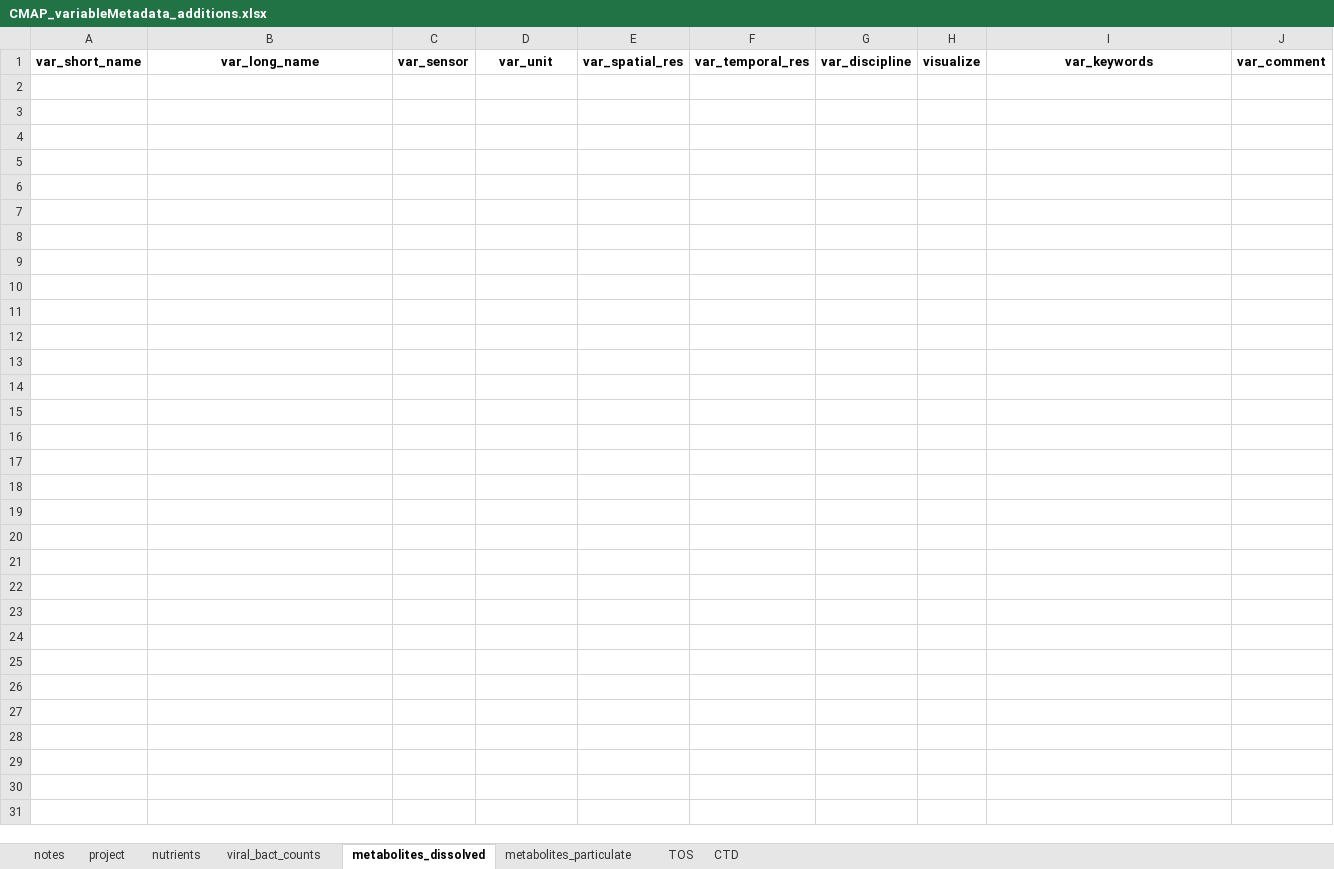
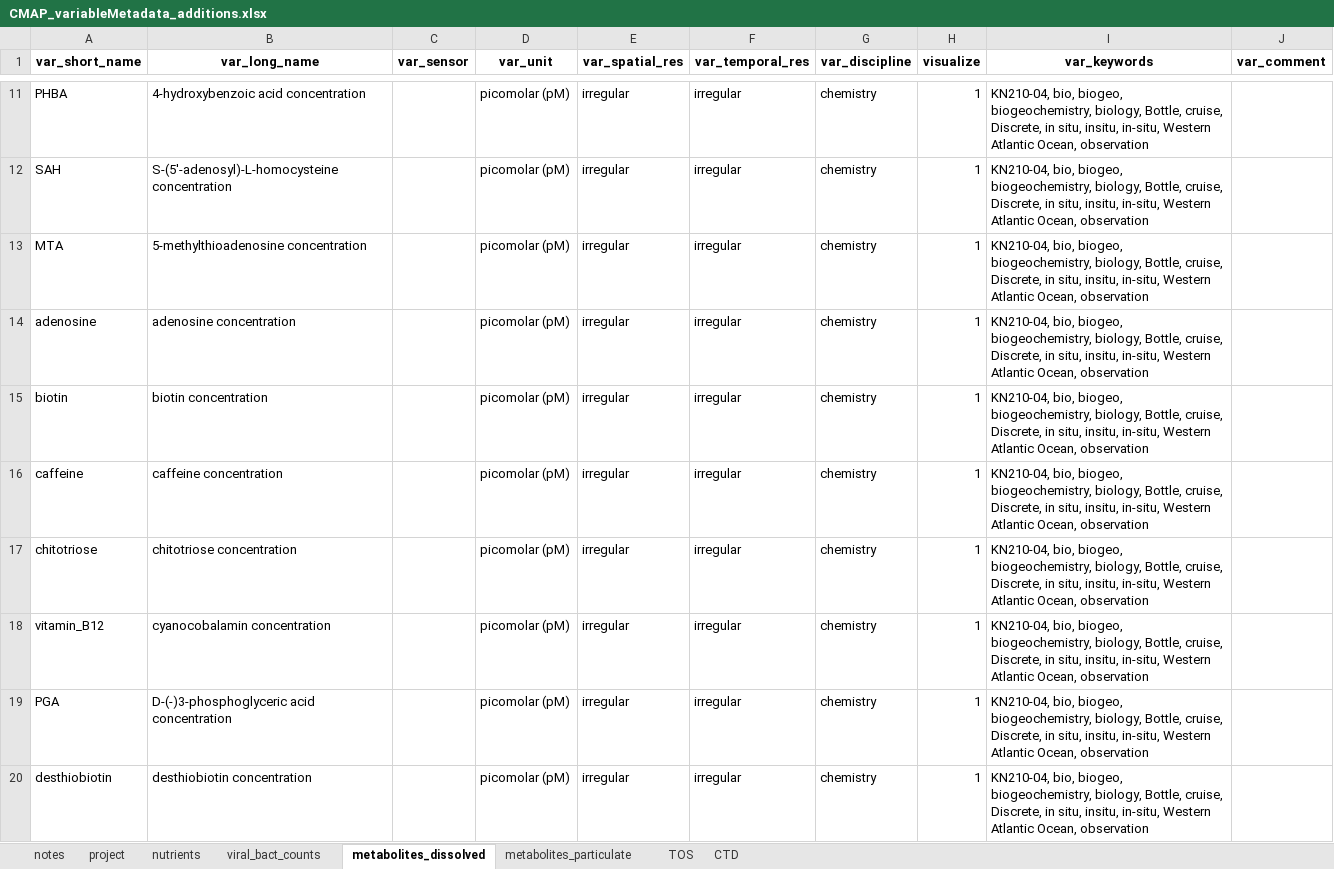
Before and after one commit to redbluewater/DeepDOM, an Excel workbook: CMAP_variableMetadata_additions.xlsx, sheet metabolites_dissolved, drawn as a sheet; only a part is shown, gaps mark what is left out; values as stored, in another font and other column widths than the file's, no borders; the diff covers the shown part only; the diff names each change by its address in the sheet, - before the commit and + after, or states it on an @@ line.

```diff
--- a/CMAP_variableMetadata_additions.xlsx (sheet metabolites_dissolved)
+++ b/CMAP_variableMetadata_additions.xlsx (sheet metabolites_dissolved)
+row 11: PHBA | 4-hydroxybenzoic acid concentration |  | picomolar (pM) | irregular | irregular | chemistry | 1 | KN210-04, bio, biogeo, biogeochemistry, biology, Bottle, cruise, Discrete, in situ, insitu, in-situ, Western Atlantic Ocean, observation
+row 12: SAH | S-(5'-adenosyl)-L-homocysteine concentration |  | picomolar (pM) | irregular | irregular | chemistry | 1 | KN210-04, bio, biogeo, biogeochemistry, biology, Bottle, cruise, Discrete, in situ, insitu, in-situ, Western Atlantic Ocean, observation
+row 13: MTA | 5-methylthioadenosine concentration |  | picomolar (pM) | irregular | irregular | chemistry | 1 | KN210-04, bio, biogeo, biogeochemistry, biology, Bottle, cruise, Discrete, in situ, insitu, in-situ, Western Atlantic Ocean, observation
+row 14: adenosine | adenosine concentration |  | picomolar (pM) | irregular | irregular | chemistry | 1 | KN210-04, bio, biogeo, biogeochemistry, biology, Bottle, cruise, Discrete, in situ, insitu, in-situ, Western Atlantic Ocean, observation
+row 15: biotin | biotin concentration |  | picomolar (pM) | irregular | irregular | chemistry | 1 | KN210-04, bio, biogeo, biogeochemistry, biology, Bottle, cruise, Discrete, in situ, insitu, in-situ, Western Atlantic Ocean, observation
+row 16: caffeine | caffeine concentration |  | picomolar (pM) | irregular | irregular | chemistry | 1 | KN210-04, bio, biogeo, biogeochemistry, biology, Bottle, cruise, Discrete, in situ, insitu, in-situ, Western Atlantic Ocean, observation
+row 17: chitotriose | chitotriose concentration |  | picomolar (pM) | irregular | irregular | chemistry | 1 | KN210-04, bio, biogeo, biogeochemistry, biology, Bottle, cruise, Discrete, in situ, insitu, in-situ, Western Atlantic Ocean, observation
+row 18: vitamin_B12 | cyanocobalamin concentration |  | picomolar (pM) | irregular | irregular | chemistry | 1 | KN210-04, bio, biogeo, biogeochemistry, biology, Bottle, cruise, Discrete, in situ, insitu, in-situ, Western Atlantic Ocean, observation
+row 19: PGA | D-(-)3-phosphoglyceric acid concentration |  | picomolar (pM) | irregular | irregular | chemistry | 1 | KN210-04, bio, biogeo, biogeochemistry, biology, Bottle, cruise, Discrete, in situ, insitu, in-situ, Western Atlantic Ocean, observation
+row 20: desthiobiotin | desthiobiotin concentration |  | picomolar (pM) | irregular | irregular | chemistry | 1 | KN210-04, bio, biogeo, biogeochemistry, biology, Bottle, cruise, Discrete, in situ, insitu, in-situ, Western Atlantic Ocean, observation
```
Also changed, not shown: 26 added rows elsewhere in this sheet, sheet metabolites_particulate, sheet CTD, sheet viral_bact_counts, sheet TOS, sheet project, 5 other files.
